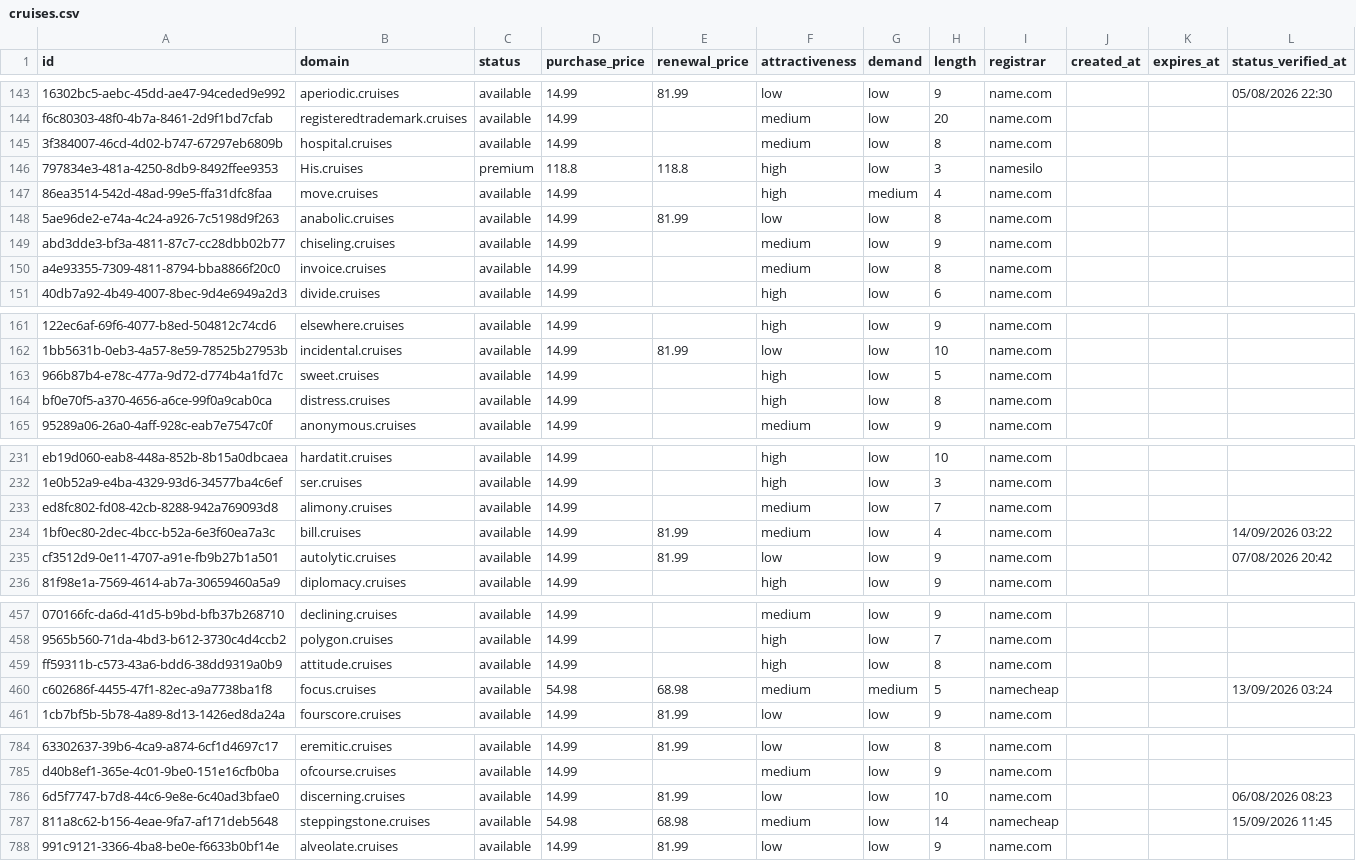
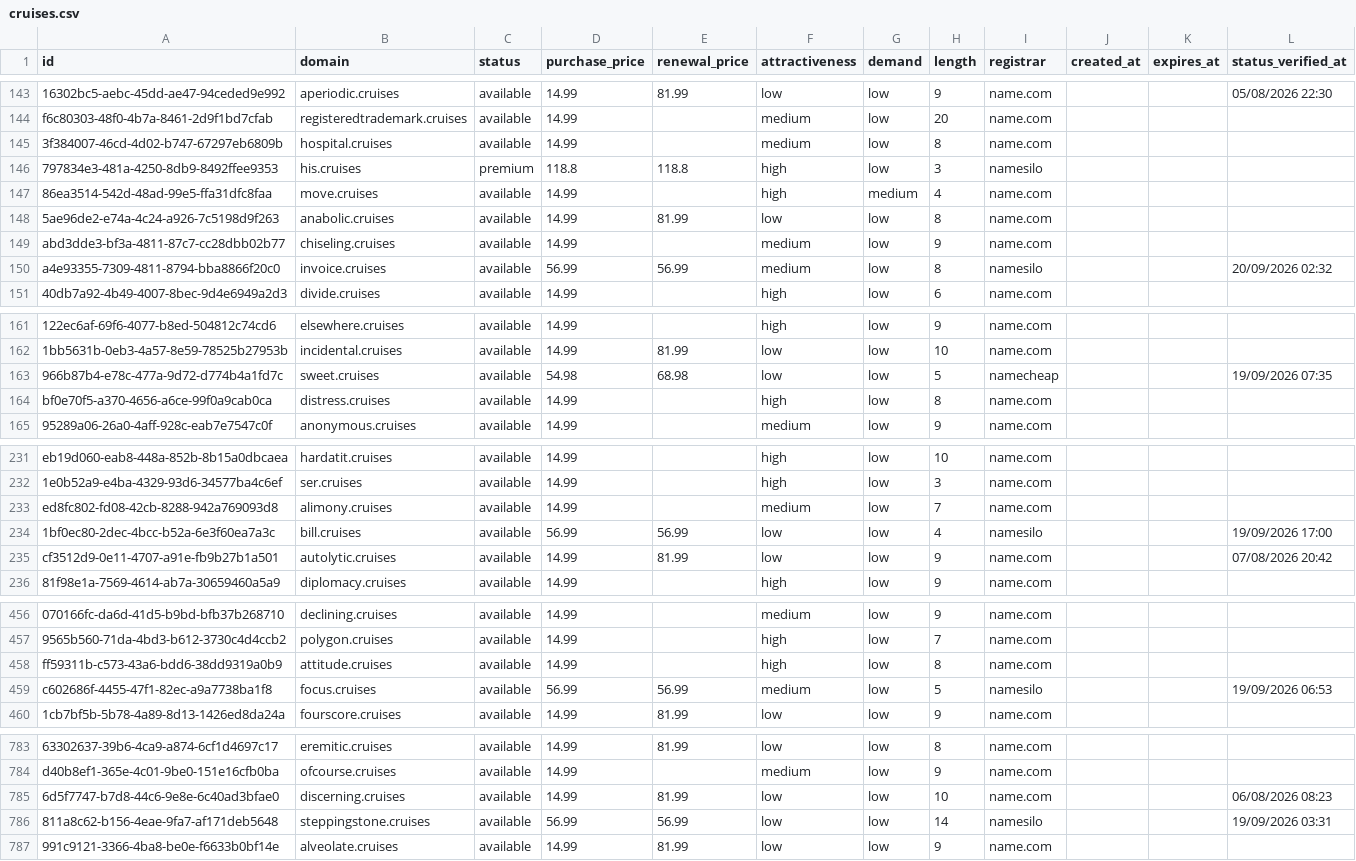
Before and after one commit to UniqueDomains/cruises-oneword-domains, a CSV file: cruises.csv, drawn as a sheet; only a part is shown, gaps mark what is left out; addresses are those after the commit; the diff covers the shown part only; the diff names each change by its address in the sheet, - before the commit and + after, or states it on an @@ line.

Commit message:
Domains update

```diff
--- a/cruises.csv
+++ b/cruises.csv
-B146 (domain): His.cruises
+B146 (domain): his.cruises
-D150 (purchase_price): 14.99
+D150 (purchase_price): 56.99
-E150 (renewal_price): (empty)
+E150 (renewal_price): 56.99
-I150 (registrar): name.com
+I150 (registrar): namesilo
-L150 (status_verified_at): (empty)
+L150 (status_verified_at): 20/09/2026 02:32
-D163 (purchase_price): 14.99
+D163 (purchase_price): 54.98
-E163 (renewal_price): (empty)
+E163 (renewal_price): 68.98
-F163 (attractiveness): high
+F163 (attractiveness): low
-I163 (registrar): name.com
+I163 (registrar): namecheap
-L163 (status_verified_at): (empty)
+L163 (status_verified_at): 19/09/2026 07:35
-D234 (purchase_price): 14.99
+D234 (purchase_price): 56.99
-E234 (renewal_price): 81.99
+E234 (renewal_price): 56.99
-F234 (attractiveness): medium
+F234 (attractiveness): low
-I234 (registrar): name.com
+I234 (registrar): namesilo
-L234 (status_verified_at): 14/09/2026 03:22
+L234 (status_verified_at): 19/09/2026 17:00
-D459 (purchase_price): 54.98
+D459 (purchase_price): 56.99
-E459 (renewal_price): 68.98
+E459 (renewal_price): 56.99
-G459 (demand): medium
+G459 (demand): low
-I459 (registrar): namecheap
+I459 (registrar): namesilo
-L459 (status_verified_at): 13/09/2026 03:24
+L459 (status_verified_at): 19/09/2026 06:53
-D786 (purchase_price): 54.98
+D786 (purchase_price): 56.99
-E786 (renewal_price): 68.98
+E786 (renewal_price): 56.99
-F786 (attractiveness): medium
+F786 (attractiveness): low
-I786 (registrar): namecheap
+I786 (registrar): namesilo
-L786 (status_verified_at): 15/09/2026 11:45
+L786 (status_verified_at): 19/09/2026 03:31
```
Also changed, not shown: 2 added rows, 2 removed rows and 86 edited cells elsewhere in this file, 4 other files.
